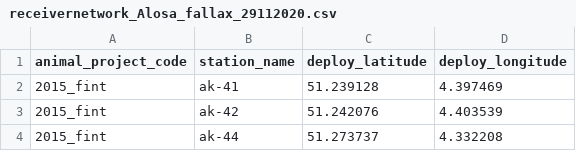
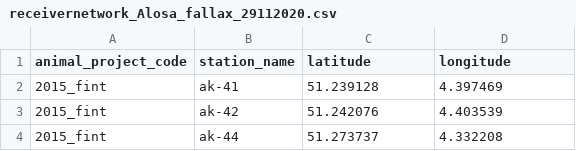
Before and after one commit to inbo/fish-tracking, a CSV file: scripts/receiver_distance_analysis/data/receivernetworks/receivernetwork_Alosa_fallax_29112020.csv, drawn as a sheet; only a part is shown.

Commit message:
modify column names

```diff
--- a/scripts/receiver_distance_analysis/data/receivernetworks/receivernetwork_Alosa_fallax_29112020.csv
+++ b/scripts/receiver_distance_analysis/data/receivernetworks/receivernetwork_Alosa_fallax_29112020.csv
@@ -1,2 +1,2 @@
-animal_project_code,station_name,deploy_latitude,deploy_longitude
+animal_project_code,station_name,latitude,longitude
 2015_fint,ak-41,51.239128,4.397469
```
